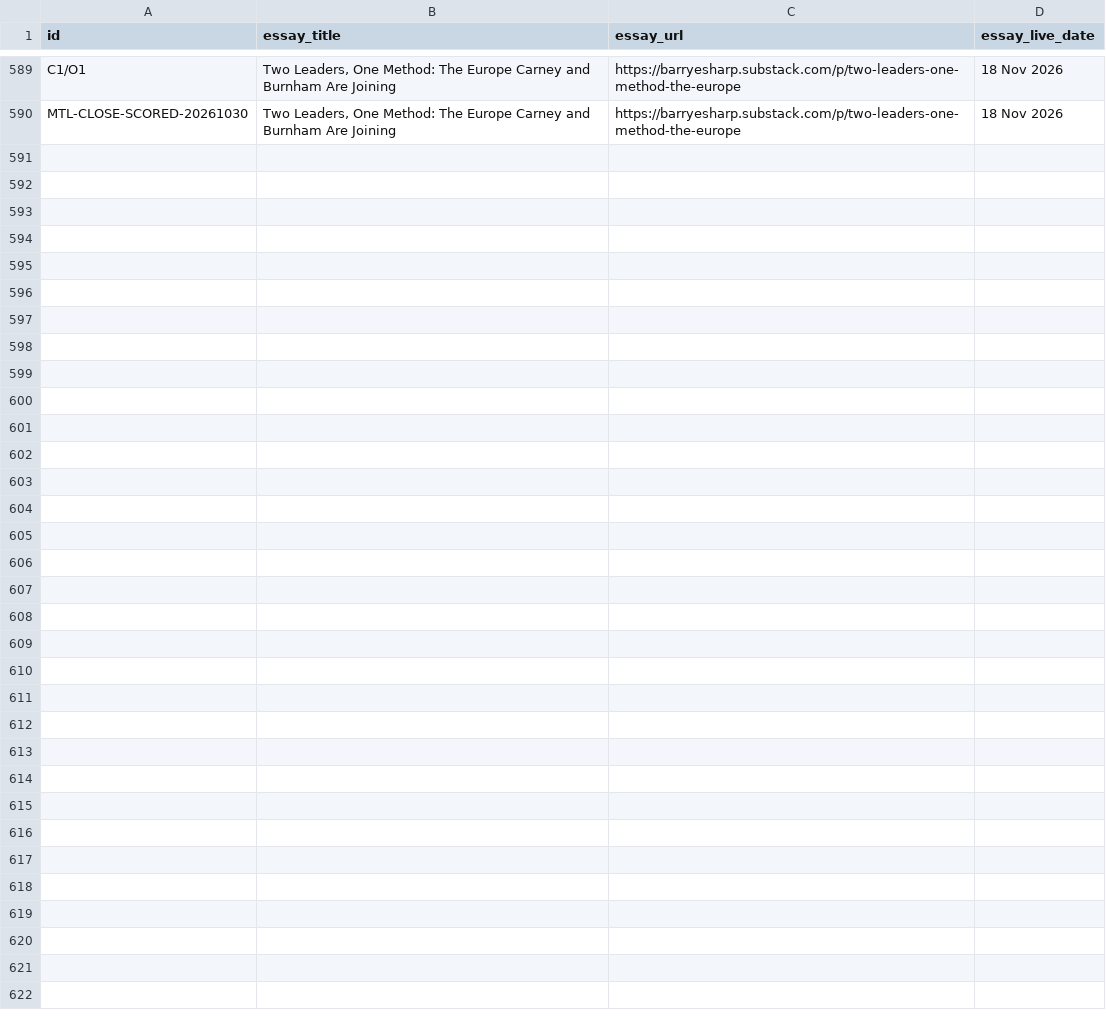
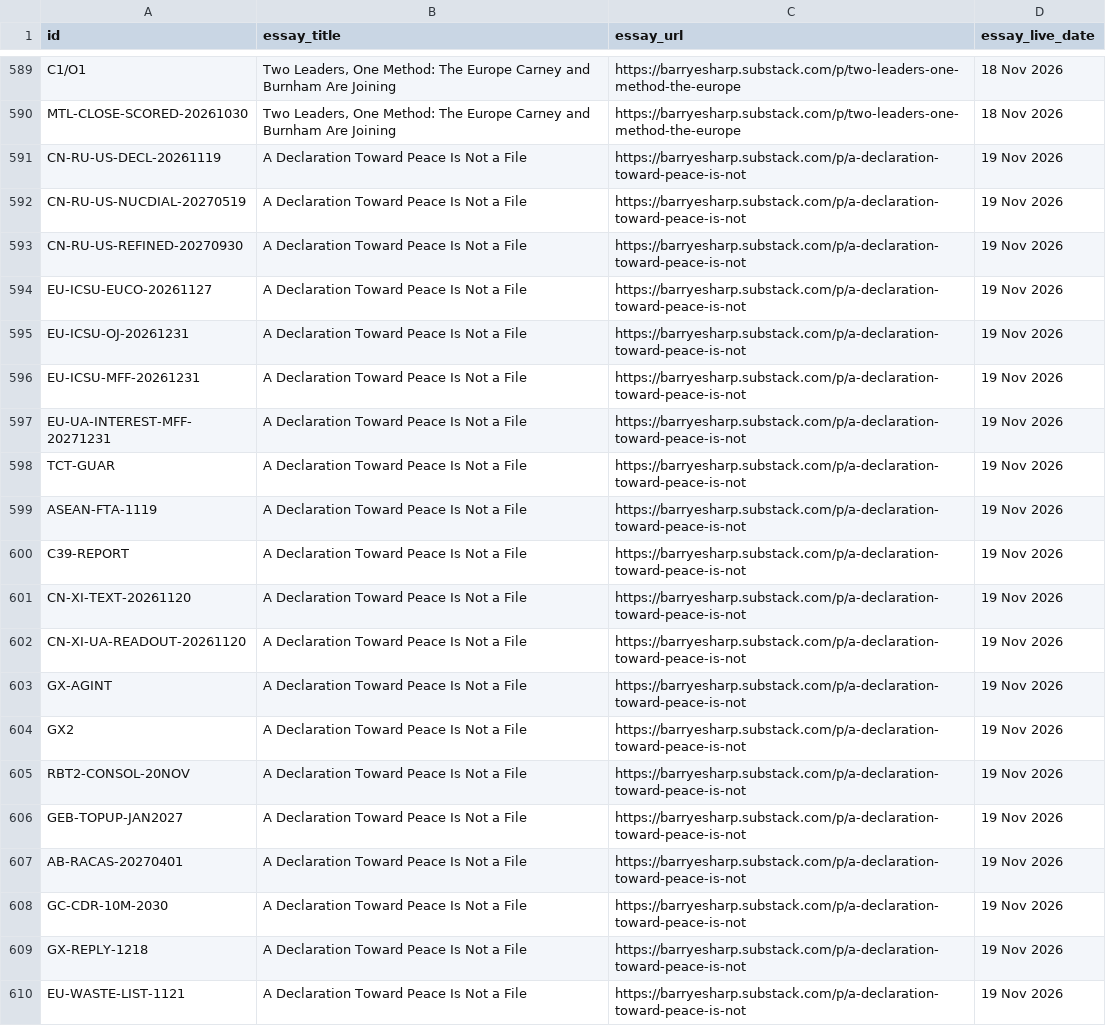
Before and after one commit to Citizenheldrecord/register, a CSV file: data/essay-links.csv, drawn as a sheet; only a part is shown, gaps mark what is left out; the diff names each change by its address in the sheet, - before the commit and + after, or states it on an @@ line.

Commit message:
REGISTER-UPLOAD-2026-11-19-DECLARATION-LINKS: register upload via tools/ship.py (R4.13)

```diff
--- a/data/essay-links.csv
+++ b/data/essay-links.csv
+row 591: CN-RU-US-DECL-20261119 | A Declaration Toward Peace Is Not a File | https://barryesharp.substack.com/p/a-declaration-toward-peace-is-not | 19 Nov 2026
+row 592: CN-RU-US-NUCDIAL-20270519 | A Declaration Toward Peace Is Not a File | https://barryesharp.substack.com/p/a-declaration-toward-peace-is-not | 19 Nov 2026
+row 593: CN-RU-US-REFINED-20270930 | A Declaration Toward Peace Is Not a File | https://barryesharp.substack.com/p/a-declaration-toward-peace-is-not | 19 Nov 2026
+row 594: EU-ICSU-EUCO-20261127 | A Declaration Toward Peace Is Not a File | https://barryesharp.substack.com/p/a-declaration-toward-peace-is-not | 19 Nov 2026
+row 595: EU-ICSU-OJ-20261231 | A Declaration Toward Peace Is Not a File | https://barryesharp.substack.com/p/a-declaration-toward-peace-is-not | 19 Nov 2026
+row 596: EU-ICSU-MFF-20261231 | A Declaration Toward Peace Is Not a File | https://barryesharp.substack.com/p/a-declaration-toward-peace-is-not | 19 Nov 2026
+row 597: EU-UA-INTEREST-MFF-20271231 | A Declaration Toward Peace Is Not a File | https://barryesharp.substack.com/p/a-declaration-toward-peace-is-not | 19 Nov 2026
+row 598: TCT-GUAR | A Declaration Toward Peace Is Not a File | https://barryesharp.substack.com/p/a-declaration-toward-peace-is-not | 19 Nov 2026
+row 599: ASEAN-FTA-1119 | A Declaration Toward Peace Is Not a File | https://barryesharp.substack.com/p/a-declaration-toward-peace-is-not | 19 Nov 2026
+row 600: C39-REPORT | A Declaration Toward Peace Is Not a File | https://barryesharp.substack.com/p/a-declaration-toward-peace-is-not | 19 Nov 2026
+row 601: CN-XI-TEXT-20261120 | A Declaration Toward Peace Is Not a File | https://barryesharp.substack.com/p/a-declaration-toward-peace-is-not | 19 Nov 2026
+row 602: CN-XI-UA-READOUT-20261120 | A Declaration Toward Peace Is Not a File | https://barryesharp.substack.com/p/a-declaration-toward-peace-is-not | 19 Nov 2026
+row 603: GX-AGINT | A Declaration Toward Peace Is Not a File | https://barryesharp.substack.com/p/a-declaration-toward-peace-is-not | 19 Nov 2026
+row 604: GX2 | A Declaration Toward Peace Is Not a File | https://barryesharp.substack.com/p/a-declaration-toward-peace-is-not | 19 Nov 2026
+row 605: RBT2-CONSOL-20NOV | A Declaration Toward Peace Is Not a File | https://barryesharp.substack.com/p/a-declaration-toward-peace-is-not | 19 Nov 2026
+row 606: GEB-TOPUP-JAN2027 | A Declaration Toward Peace Is Not a File | https://barryesharp.substack.com/p/a-declaration-toward-peace-is-not | 19 Nov 2026
+row 607: AB-RACAS-20270401 | A Declaration Toward Peace Is Not a File | https://barryesharp.substack.com/p/a-declaration-toward-peace-is-not | 19 Nov 2026
+row 608: GC-CDR-10M-2030 | A Declaration Toward Peace Is Not a File | https://barryesharp.substack.com/p/a-declaration-toward-peace-is-not | 19 Nov 2026
+row 609: GX-REPLY-1218 | A Declaration Toward Peace Is Not a File | https://barryesharp.substack.com/p/a-declaration-toward-peace-is-not | 19 Nov 2026
+row 610: EU-WASTE-LIST-1121 | A Declaration Toward Peace Is Not a File | https://barryesharp.substack.com/p/a-declaration-toward-peace-is-not | 19 Nov 2026
```
Also changed, not shown: simple-view/simple-rows.csv, 9 other files.
